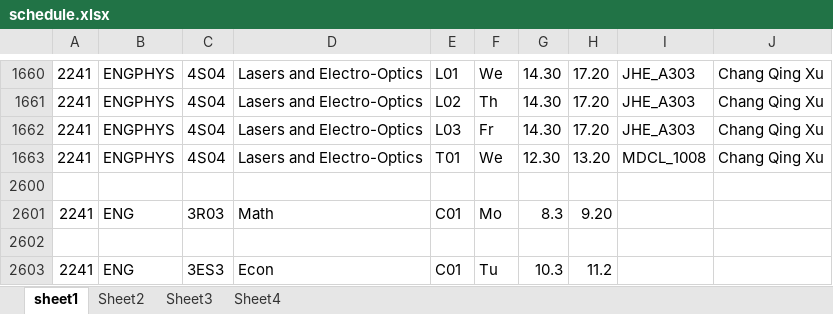
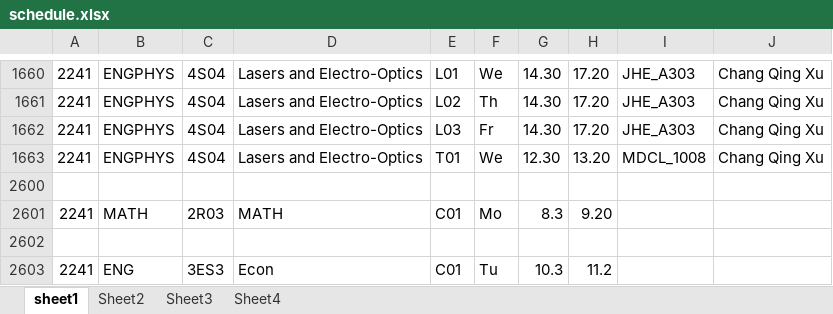
Before and after one commit to Jacobdcrewe/class-scheduler, an Excel workbook: backend/schedule.xlsx, sheet sheet1, drawn as a sheet; only a part is shown, gaps mark what is left out; values as stored, in another font and other column widths than the file's, no borders; the diff names each change by its address in the sheet, - before the commit and + after, or states it on an @@ line.

Commit message:
Aded math to year 2

```diff
--- a/backend/schedule.xlsx (sheet sheet1)
+++ b/backend/schedule.xlsx (sheet sheet1)
-B2601: ENG
+B2601: MATH
-C2601: 3R03
+C2601: 2R03
-D2601: Math
+D2601: MATH
```
Also changed, not shown: 1 other file.
